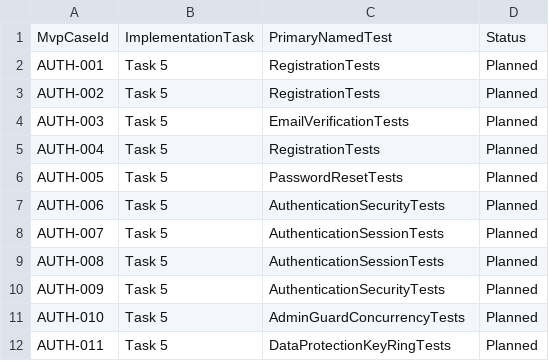
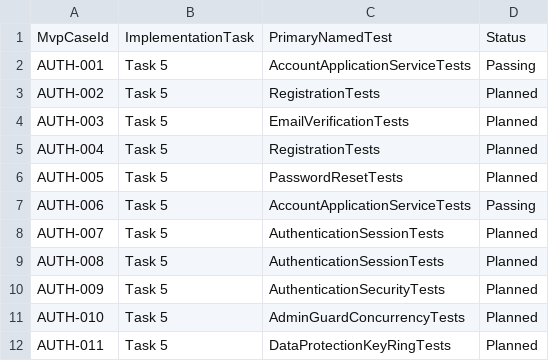
Before and after one commit to caiyipeng2/Mobile-Device-Rental-Management-System, a CSV file: docs/mvp-test-cases.csv, drawn as a sheet; only a part is shown.

```diff
--- a/docs/mvp-test-cases.csv
+++ b/docs/mvp-test-cases.csv
@@ -1,3 +1,3 @@
 MvpCaseId,ImplementationTask,PrimaryNamedTest,Status
-AUTH-001,Task 5,RegistrationTests,Planned
+AUTH-001,Task 5,AccountApplicationServiceTests,Passing
 AUTH-002,Task 5,RegistrationTests,Planned
@@ -6,3 +6,3 @@ AUTH-004,Task 5,RegistrationTests,Planned
 AUTH-005,Task 5,PasswordResetTests,Planned
-AUTH-006,Task 5,AuthenticationSecurityTests,Planned
+AUTH-006,Task 5,AccountApplicationServiceTests,Passing
 AUTH-007,Task 5,AuthenticationSessionTests,Planned
```
Also changed, not shown: docs/traceability.csv, 32 other files.
